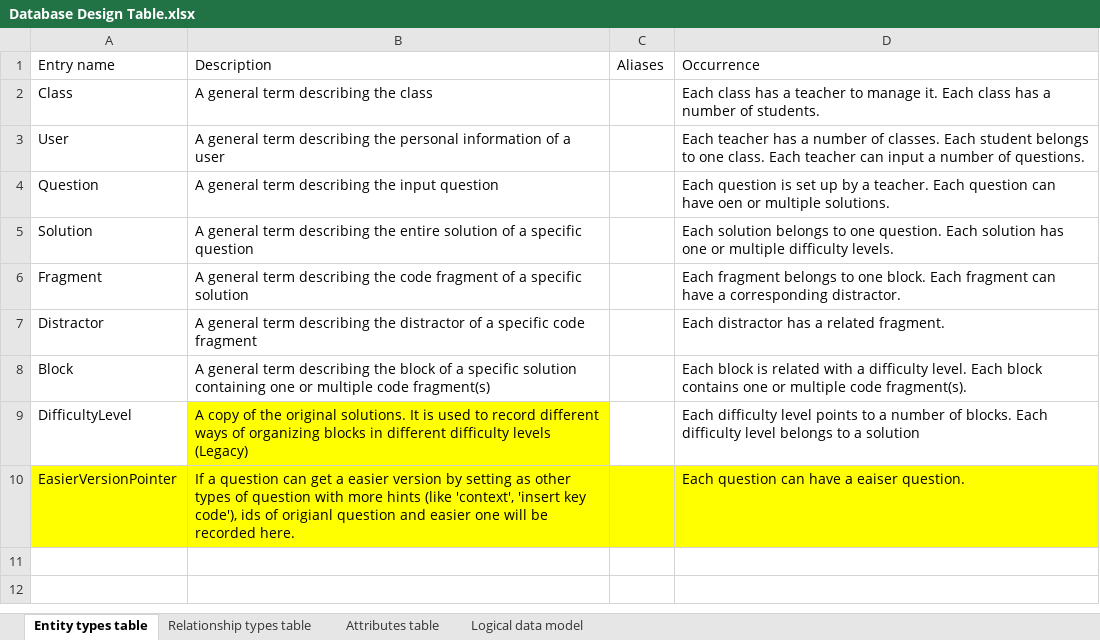
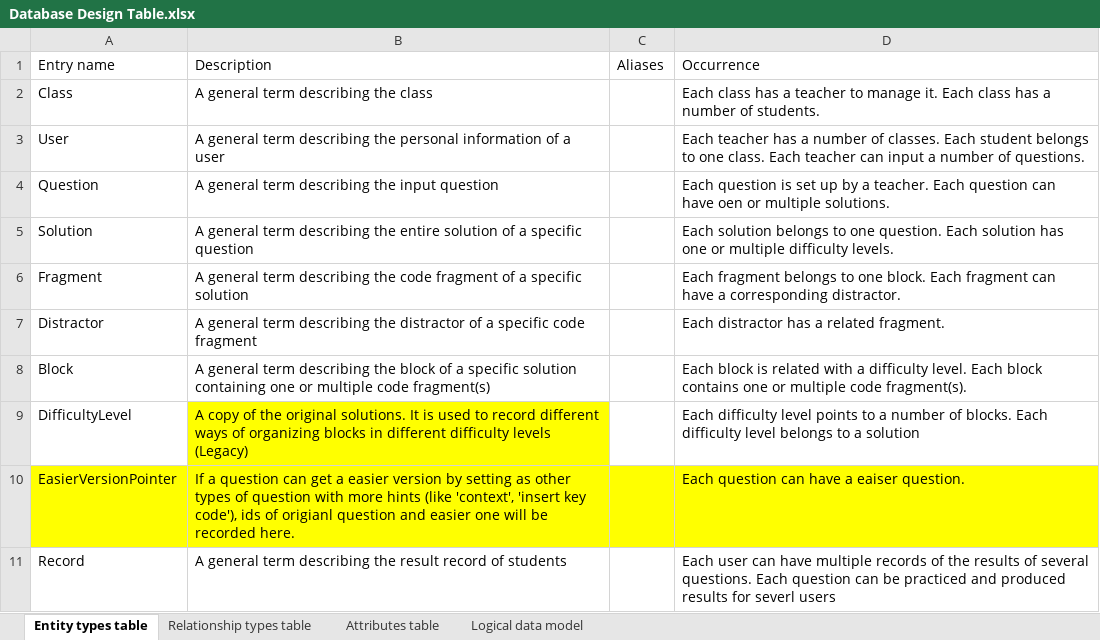
Before and after one commit to YajingLiu2357/Parsons-problem-generator-solver, an Excel workbook: Documents/Database Design Table.xlsx, sheet Entity types table, drawn as a sheet; values as stored, in another font and other column widths than the file's, no borders; the diff names each change by its address in the sheet, - before the commit and + after, or states it on an @@ line.

Commit message:
store score record

```diff
--- a/Documents/Database Design Table.xlsx (sheet Entity types table)
+++ b/Documents/Database Design Table.xlsx (sheet Entity types table)
+row 11: Record | A general term describing the result record of students |  | Each user can have multiple records of the results of several questions. Each question can be practiced and produced results for severl users
```
Also changed, not shown: sheet Attributes table, sheet Relationship types table, sheet Logical data model, 4 other files.
